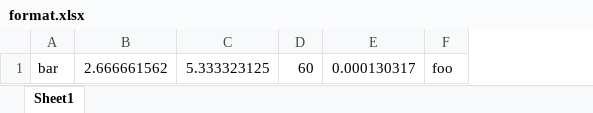
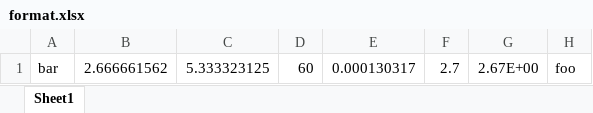
Before and after one commit to dariober/excelToCsv, an Excel workbook: test_data/format.xlsx, sheet Sheet1, drawn as a sheet; values as stored, in another font and other column widths than the file's, no borders; the diff names each change by its address in the sheet, - before the commit and + after, or states it on an @@ line.

```diff
--- a/test_data/format.xlsx (sheet Sheet1)
+++ b/test_data/format.xlsx (sheet Sheet1)
+column F, row 1: 2.7
+column G, row 1: 2.67E+00
```
Also changed, not shown: test_data/dates.xlsx, test_data/empty.xlsx, 7 other files.
